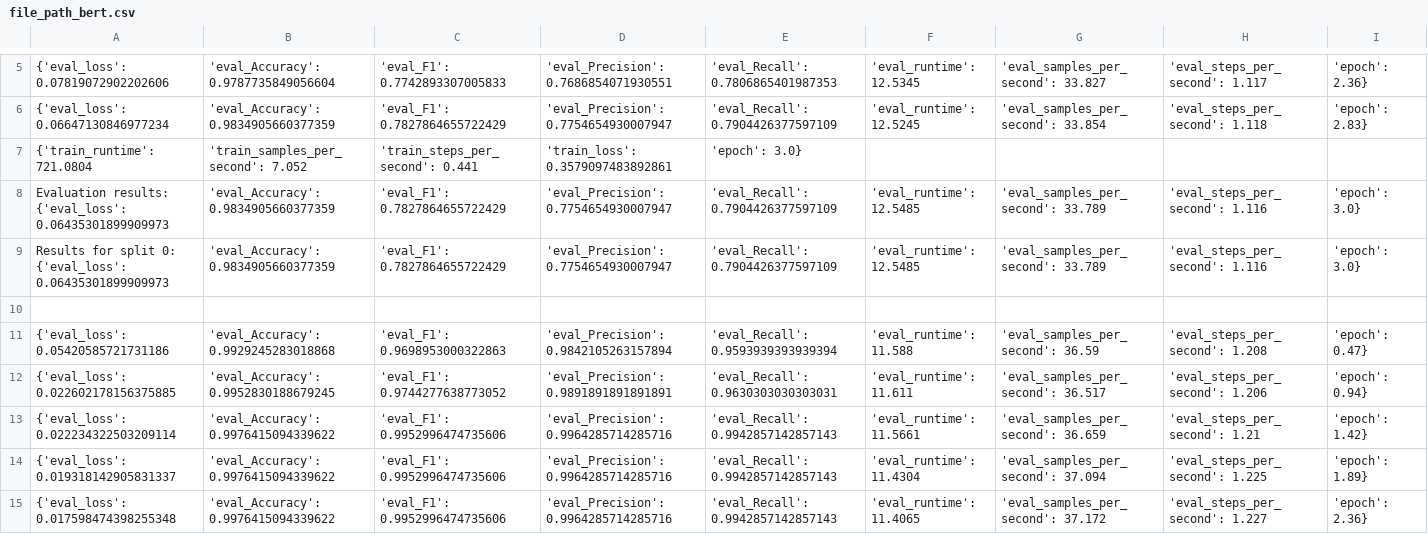
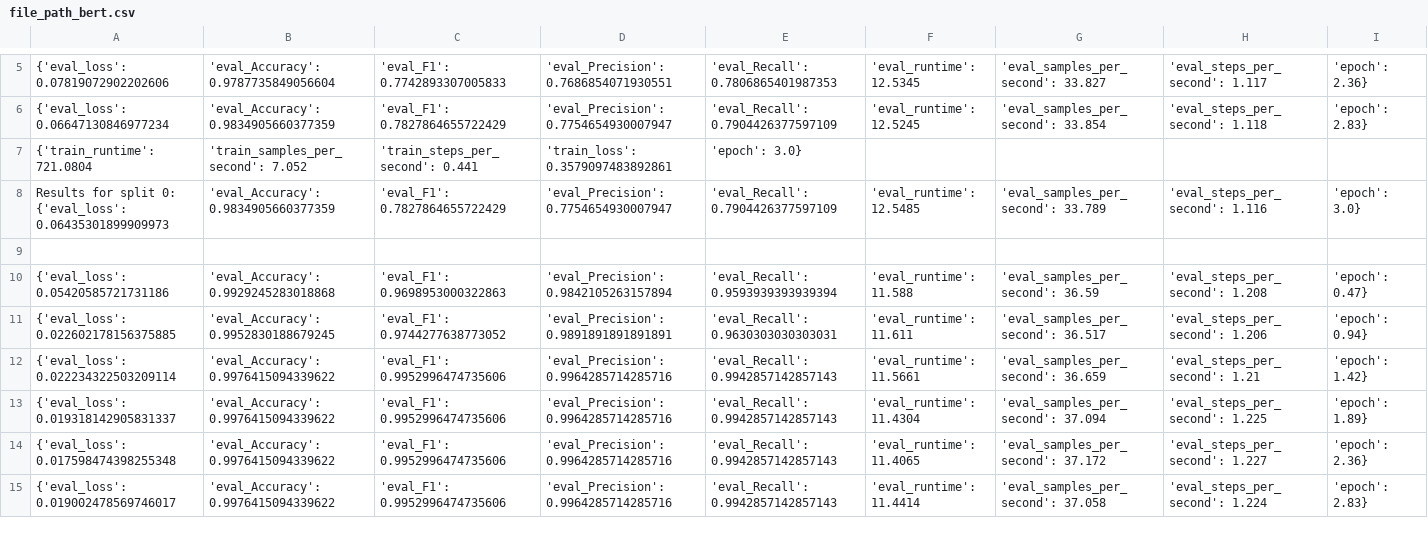
Before and after one commit to EmmaPesjak/DevAnalyzer, a CSV file: transformers_model/model_results/file_path_bert.csv, drawn as a sheet; only a part is shown, gaps mark what is left out; the shorter side is filled out with more unchanged rows; the diff covers the shown part only; the diff names each change by its address in the sheet, - before the commit and + after, or states it on an @@ line.

```diff
--- a/transformers_model/model_results/file_path_bert.csv
+++ b/transformers_model/model_results/file_path_bert.csv
-row 8: Evaluation results: {'eval_loss': 0.06435301899909973 | 'eval_Accuracy': 0.9834905660377359 | 'eval_F1': 0.7827864655722429 | 'eval_Precision': 0.7754654930007947 | 'eval_Recall': 0.7904426377597109 | 'eval_runtime': 12.5485 | 'eval_samples_per_second': 33.789 | 'eval_steps_per_second': 1.116 | 'epoch': 3.0}
```
Also changed, not shown: 14 removed rows elsewhere in this file, transformers_model/model_results/commit_message_bert.csv, 2 other files.
